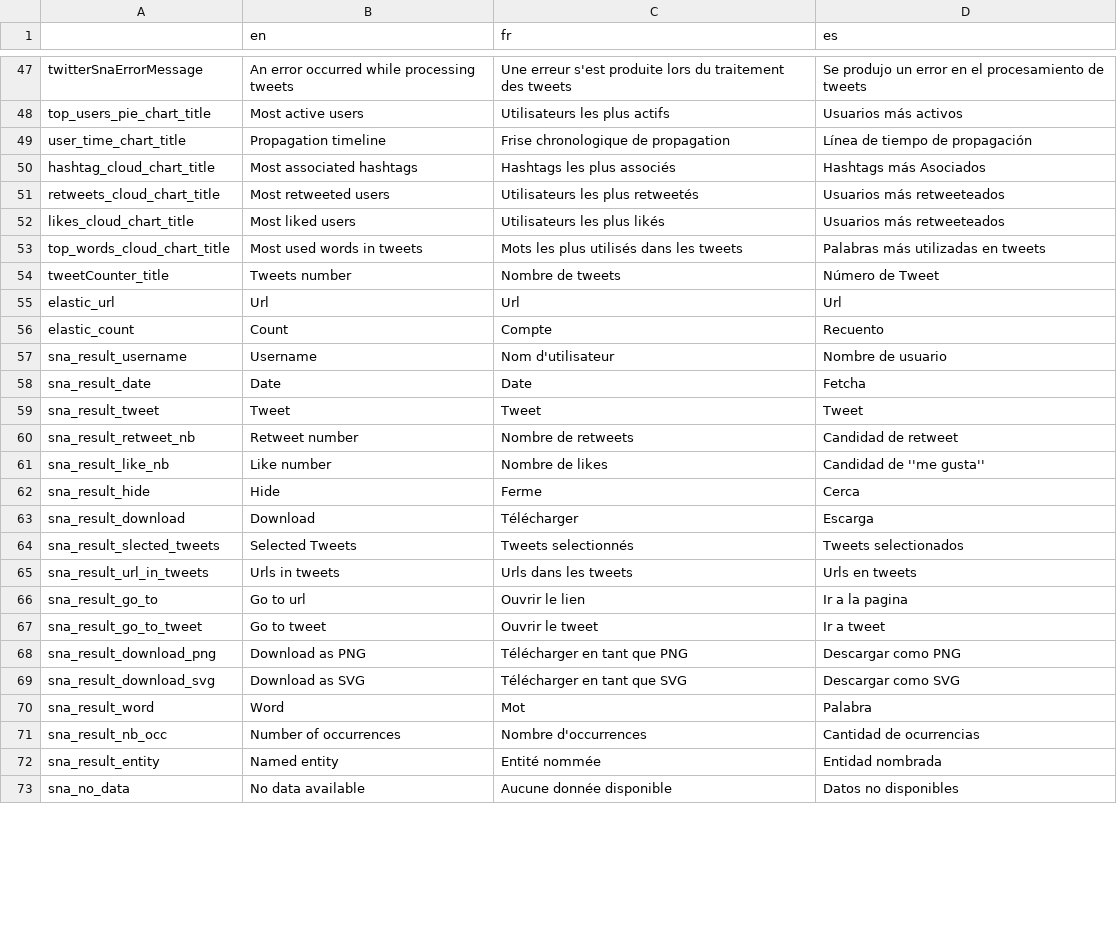
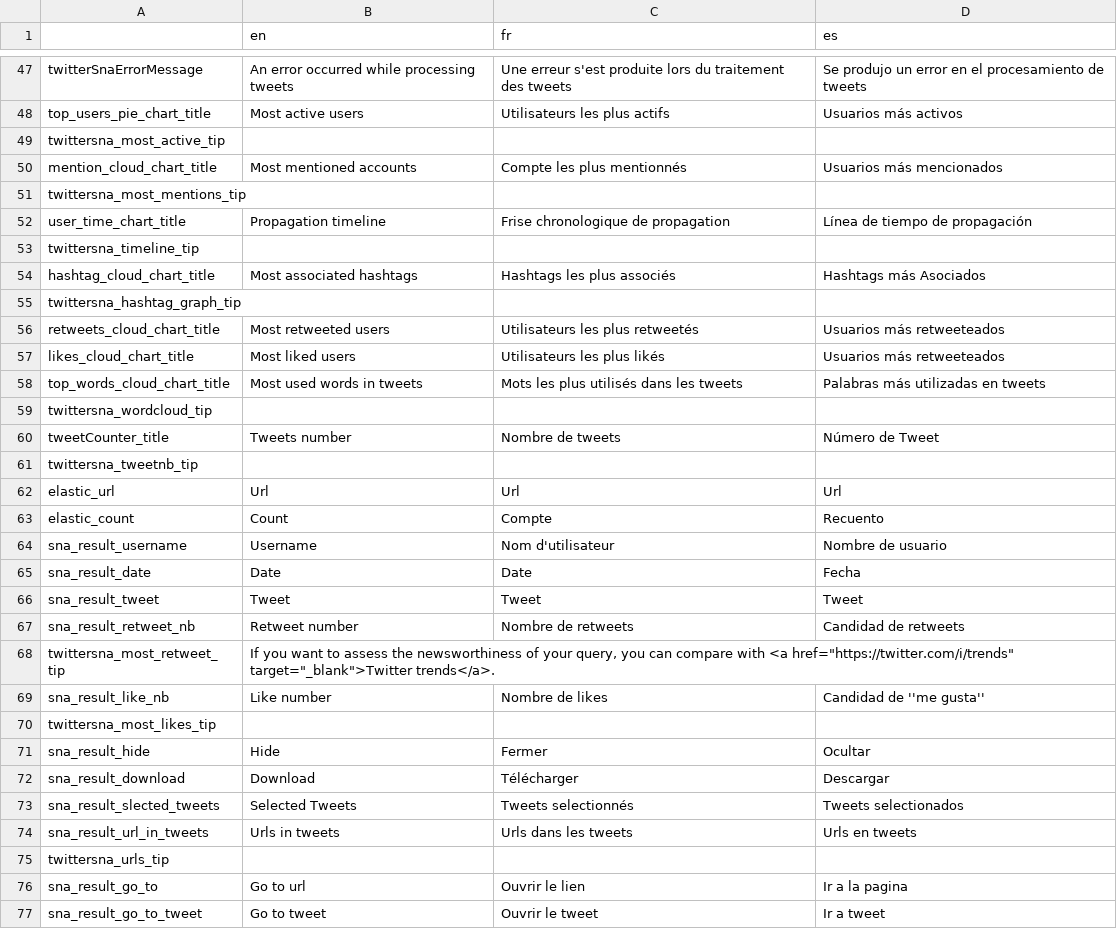
Before and after one commit to Xelgen/InVID-Translations, a TSV file: components/NavItems/tools/TwitterSna.tsv, drawn as a sheet; only a part is shown, gaps mark what is left out; the shorter side is filled out with more unchanged rows; the diff covers the shown part only.

Commit message:
Update TwitterSna.tsv
update with tips

```diff
--- a/components/NavItems/tools/TwitterSna.tsv
+++ b/components/NavItems/tools/TwitterSna.tsv
@@ -48,4 +48,9 @@ twitterSnaErrorMessage	An error occurred while processing tweets	Une erreur s'es
 top_users_pie_chart_title	Most active users	Utilisateurs les plus actifs	Usuarios más activos
+twittersna_most_active_tip
+mention_cloud_chart_title	Most mentioned accounts	Compte les plus mentionnés	Usuarios más mencionados
+twittersna_most_mentions_tip
 user_time_chart_title	Propagation timeline	Frise chronologique de propagation	Línea de tiempo de propagación
+twittersna_timeline_tip
 hashtag_cloud_chart_title	Most associated hashtags	Hashtags les plus associés	Hashtags más Asociados
+twittersna_hashtag_graph_tip
 retweets_cloud_chart_title	Most retweeted users	Utilisateurs les plus retweetés	Usuarios más retweeteados
@@ -53,3 +58,5 @@ likes_cloud_chart_title	Most liked users	Utilisateurs les plus likés	Usuarios m
 top_words_cloud_chart_title	Most used words in tweets	Mots les plus utilisés dans les tweets	Palabras más utilizadas en tweets
+twittersna_wordcloud_tip	
 tweetCounter_title	Tweets number	Nombre de tweets	Número de Tweet
+twittersna_tweetnb_tip	
 elastic_url	Url	Url	Url
@@ -57,10 +64,13 @@ elastic_count	Count	Compte	Recuento
 sna_result_username	Username	Nom d'utilisateur	Nombre de usuario
-sna_result_date	Date	Date	Fetcha
+sna_result_date	Date	Date	Fecha
 sna_result_tweet	Tweet	Tweet	Tweet
-sna_result_retweet_nb	Retweet number	Nombre de retweets	Candidad de retweet
+sna_result_retweet_nb	Retweet number	Nombre de retweets	Candidad de retweets
+twittersna_most_retweet_tip	If you want to assess the newsworthiness of your query, you can compare with <a href="https://twitter.com/i/trends" target="_blank">Twitter trends</a>.
 sna_result_like_nb	Like number	Nombre de likes	Candidad de ''me gusta''
-sna_result_hide	Hide	Ferme	Cerca
-sna_result_download	Download	Télécharger	Escarga
+twittersna_most_likes_tip	
+sna_result_hide	Hide	Fermer	Ocultar
+sna_result_download	Download	Télécharger	Descargar
 sna_result_slected_tweets	Selected Tweets	Tweets selectionnés	Tweets selectionados
 sna_result_url_in_tweets	Urls in tweets	Urls dans les tweets	Urls en tweets
+twittersna_urls_tip	
 sna_result_go_to	Go to url	Ouvrir le lien	Ir a la pagina
```
Also changed, not shown: 5 added rows, 2 removed rows and 5 edited cells elsewhere in this file.
